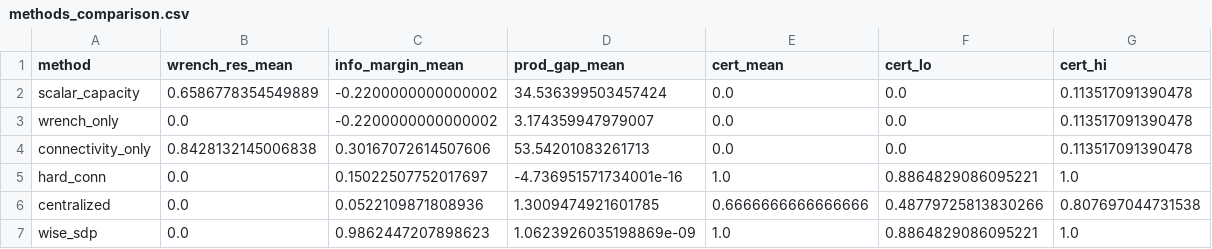
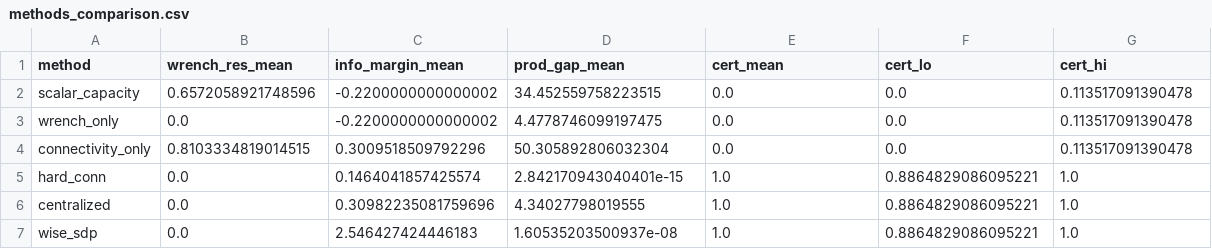
Before and after one commit to jlmayorgaco/paper-P06-WISE-endogenous-wrench-equilibria, a CSV file: generated/methods_comparison.csv, drawn as a sheet.

```diff
--- a/generated/methods_comparison.csv
+++ b/generated/methods_comparison.csv
@@ -1,7 +1,7 @@
 method,wrench_res_mean,info_margin_mean,prod_gap_mean,cert_mean,cert_lo,cert_hi
-scalar_capacity,0.6586778354549889,-0.2200000000000002,34.536399503457424,0.0,0.0,0.113517091390478
-wrench_only,0.0,-0.2200000000000002,3.174359947979007,0.0,0.0,0.113517091390478
-connectivity_only,0.8428132145006838,0.30167072614507606,53.54201083261713,0.0,0.0,0.113517091390478
-hard_conn,0.0,0.15022507752017697,-4.736951571734001e-16,1.0,0.8864829086095221,1.0
-centralized,0.0,0.0522109871808936,1.3009474921601785,0.6666666666666666,0.48779725813830266,0.807697044731538
-wise_sdp,0.0,0.9862447207898623,1.0623926035198869e-09,1.0,0.8864829086095221,1.0
+scalar_capacity,0.6572058921748596,-0.2200000000000002,34.452559758223515,0.0,0.0,0.113517091390478
+wrench_only,0.0,-0.2200000000000002,4.4778746099197475,0.0,0.0,0.113517091390478
+connectivity_only,0.8103334819014515,0.3009518509792296,50.305892806032304,0.0,0.0,0.113517091390478
+hard_conn,0.0,0.1464041857425574,2.842170943040401e-15,1.0,0.8864829086095221,1.0
+centralized,0.0,0.30982235081759696,4.34027798019555,1.0,0.8864829086095221,1.0
+wise_sdp,0.0,2.546427424446183,1.60535203500937e-08,1.0,0.8864829086095221,1.0
```
Also changed, not shown: generated/fiber_sweep.csv, 17 other files.
